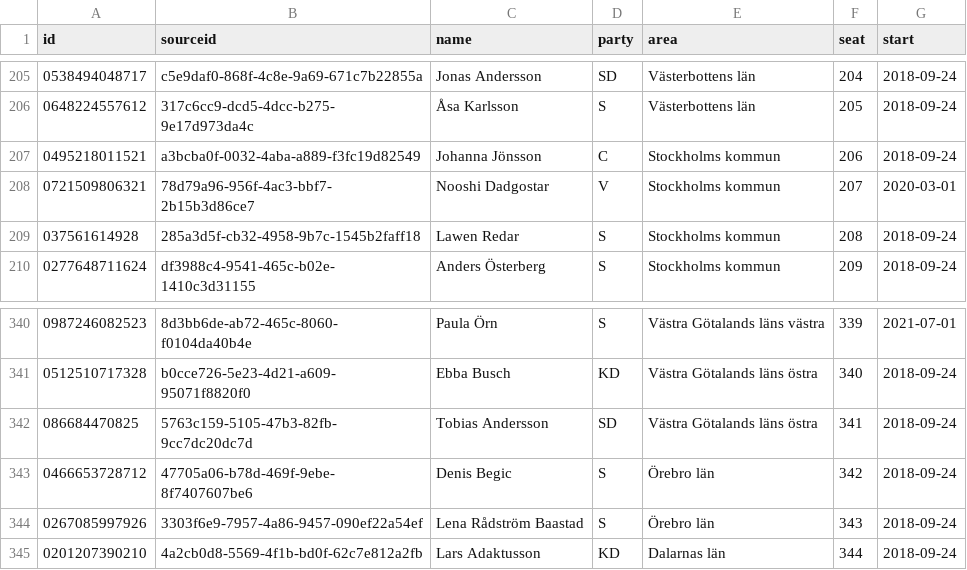
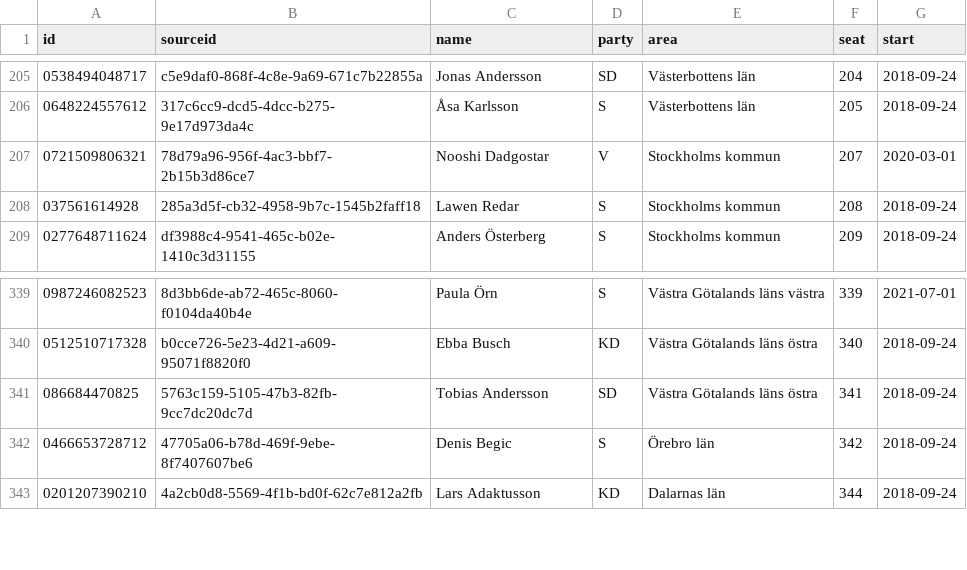
Before and after one commit to every-politician-scrapers/sweden-riksdag-api-current, a CSV file: data/official.csv, drawn as a sheet; only a part is shown, gaps mark what is left out; the diff names each change by its address in the sheet, - before the commit and + after, or states it on an @@ line.

```diff
--- a/data/official.csv
+++ b/data/official.csv
-row 207: 0495218011521 | a3bcba0f-0032-4aba-a889-f3fc19d82549 | Johanna Jönsson | C | Stockholms kommun | 206 | 2018-09-24
-row 344: 0267085997926 | 3303f6e9-7957-4a86-9457-090ef22a54ef | Lena Rådström Baastad | S | Örebro län | 343 | 2018-09-24
```
Also changed, not shown: data/diff.csv, 1 other file.
